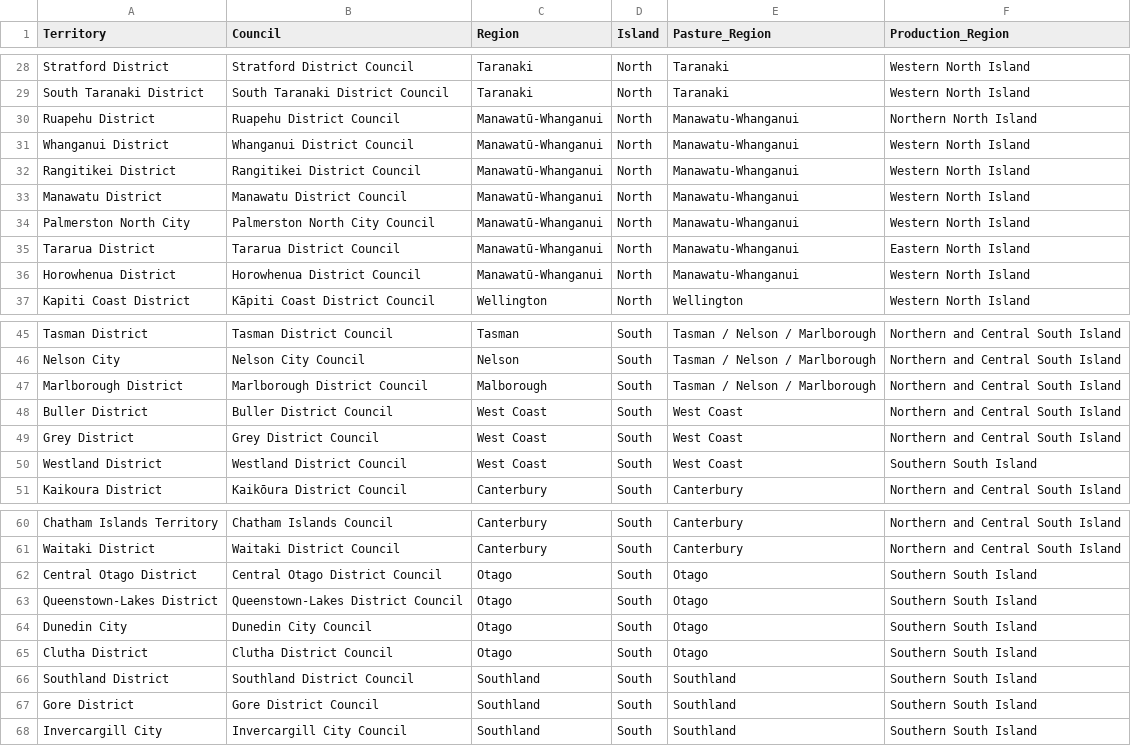
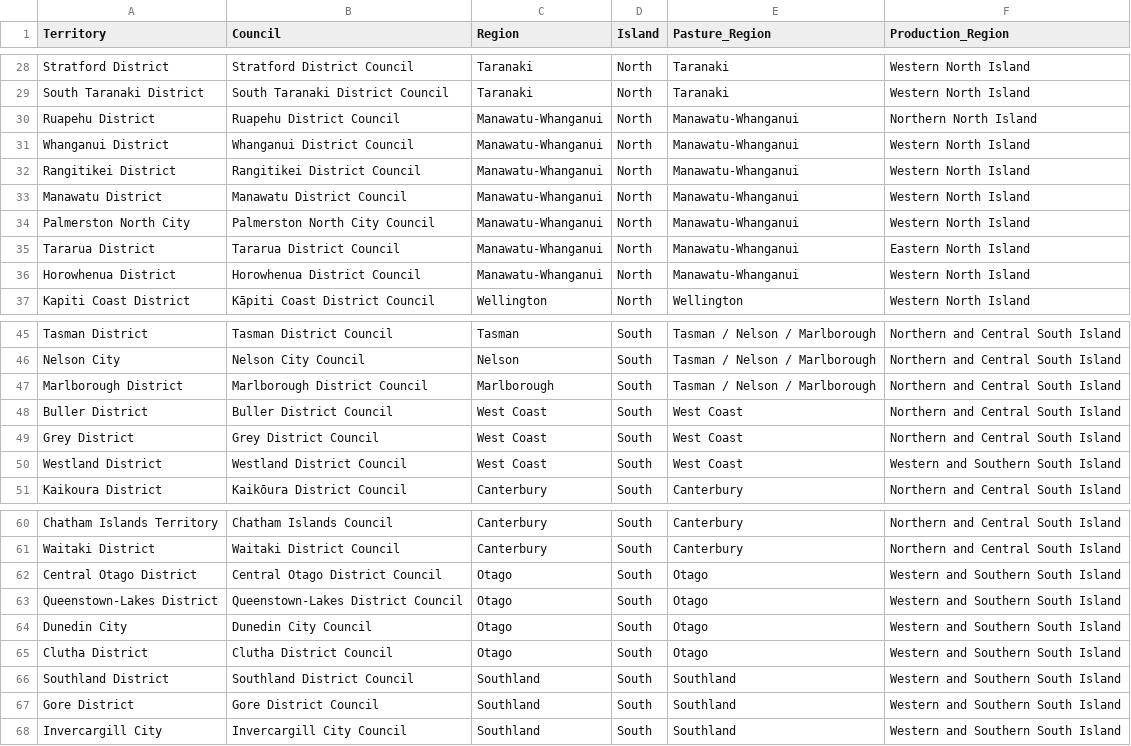
Before and after one commit to Ministry-for-Primary-Industries/FarmEmissionsModel, a CSV file: src/lookups/lookup_location_mapping.csv, drawn as a sheet; only a part is shown, gaps mark what is left out.

Commit message:
feat!: revise effluent management structure using time spent on structures and use of solid separators as farm inputs, use regional mcf values for effluent, set up new equations and revise pipeline scripts

```diff
--- a/src/lookups/lookup_location_mapping.csv
+++ b/src/lookups/lookup_location_mapping.csv
@@ -29,9 +29,9 @@ Stratford District,Stratford District Council,Taranaki,North,Taranaki,Western No
 South Taranaki District,South Taranaki District Council,Taranaki,North,Taranaki,Western North Island
-Ruapehu District,Ruapehu District Council,Manawatū-Whanganui,North,Manawatu-Whanganui,Northern North Island
-Whanganui District,Whanganui District Council,Manawatū-Whanganui,North,Manawatu-Whanganui,Western North Island
-Rangitikei District,Rangitikei District Council,Manawatū-Whanganui,North,Manawatu-Whanganui,Western North Island
-Manawatu District,Manawatu District Council,Manawatū-Whanganui,North,Manawatu-Whanganui,Western North Island
-Palmerston North City,Palmerston North City Council,Manawatū-Whanganui,North,Manawatu-Whanganui,Western North Island
-Tararua District,Tararua District Council,Manawatū-Whanganui,North,Manawatu-Whanganui,Eastern North Island
-Horowhenua District,Horowhenua District Council,Manawatū-Whanganui,North,Manawatu-Whanganui,Western North Island
+Ruapehu District,Ruapehu District Council,Manawatu-Whanganui,North,Manawatu-Whanganui,Northern North Island
+Whanganui District,Whanganui District Council,Manawatu-Whanganui,North,Manawatu-Whanganui,Western North Island
+Rangitikei District,Rangitikei District Council,Manawatu-Whanganui,North,Manawatu-Whanganui,Western North Island
+Manawatu District,Manawatu District Council,Manawatu-Whanganui,North,Manawatu-Whanganui,Western North Island
+Palmerston North City,Palmerston North City Council,Manawatu-Whanganui,North,Manawatu-Whanganui,Western North Island
+Tararua District,Tararua District Council,Manawatu-Whanganui,North,Manawatu-Whanganui,Eastern North Island
+Horowhenua District,Horowhenua District Council,Manawatu-Whanganui,North,Manawatu-Whanganui,Western North Island
 Kapiti Coast District,Kāpiti Coast District Council,Wellington,North,Wellington,Western North Island
@@ -46,6 +46,6 @@ Tasman District,Tasman District Council,Tasman,South,Tasman / Nelson / Marlborou
 Nelson City,Nelson City Council,Nelson,South,Tasman / Nelson / Marlborough,Northern and Central South Island
-Marlborough District,Marlborough District Council,Malborough,South,Tasman / Nelson / Marlborough,Northern and Central South Island
+Marlborough District,Marlborough District Council,Marlborough,South,Tasman / Nelson / Marlborough,Northern and Central South Island
 Buller District,Buller District Council,West Coast,South,West Coast,Northern and Central South Island
 Grey District,Grey District Council,West Coast,South,West Coast,Northern and Central South Island
-Westland District,Westland District Council,West Coast,South,West Coast,Southern South Island
+Westland District,Westland District Council,West Coast,South,West Coast,Western and Southern South Island
 Kaikoura District,Kaikōura District Council,Canterbury,South,Canterbury,Northern and Central South Island
@@ -61,8 +61,8 @@ Chatham Islands Territory,Chatham Islands Council,Canterbury,South,Canterbury,No
 Waitaki District,Waitaki District Council,Canterbury,South,Canterbury,Northern and Central South Island
-Central Otago District,Central Otago District Council,Otago,South,Otago,Southern South Island
-Queenstown-Lakes District,Queenstown-Lakes District Council,Otago,South,Otago,Southern South Island
-Dunedin City,Dunedin City Council,Otago,South,Otago,Southern South Island
-Clutha District,Clutha District Council,Otago,South,Otago,Southern South Island
-Southland District,Southland District Council,Southland,South,Southland,Southern South Island
-Gore District,Gore District Council,Southland,South,Southland,Southern South Island
-Invercargill City,Invercargill City Council,Southland,South,Southland,Southern South Island
+Central Otago District,Central Otago District Council,Otago,South,Otago,Western and Southern South Island
+Queenstown-Lakes District,Queenstown-Lakes District Council,Otago,South,Otago,Western and Southern South Island
+Dunedin City,Dunedin City Council,Otago,South,Otago,Western and Southern South Island
+Clutha District,Clutha District Council,Otago,South,Otago,Western and Southern South Island
+Southland District,Southland District Council,Southland,South,Southland,Western and Southern South Island
+Gore District,Gore District Council,Southland,South,Southland,Western and Southern South Island
+Invercargill City,Invercargill City Council,Southland,South,Southland,Western and Southern South Island
```
Also changed, not shown: data_input_example/FarmYear.csv, 10 other files.
